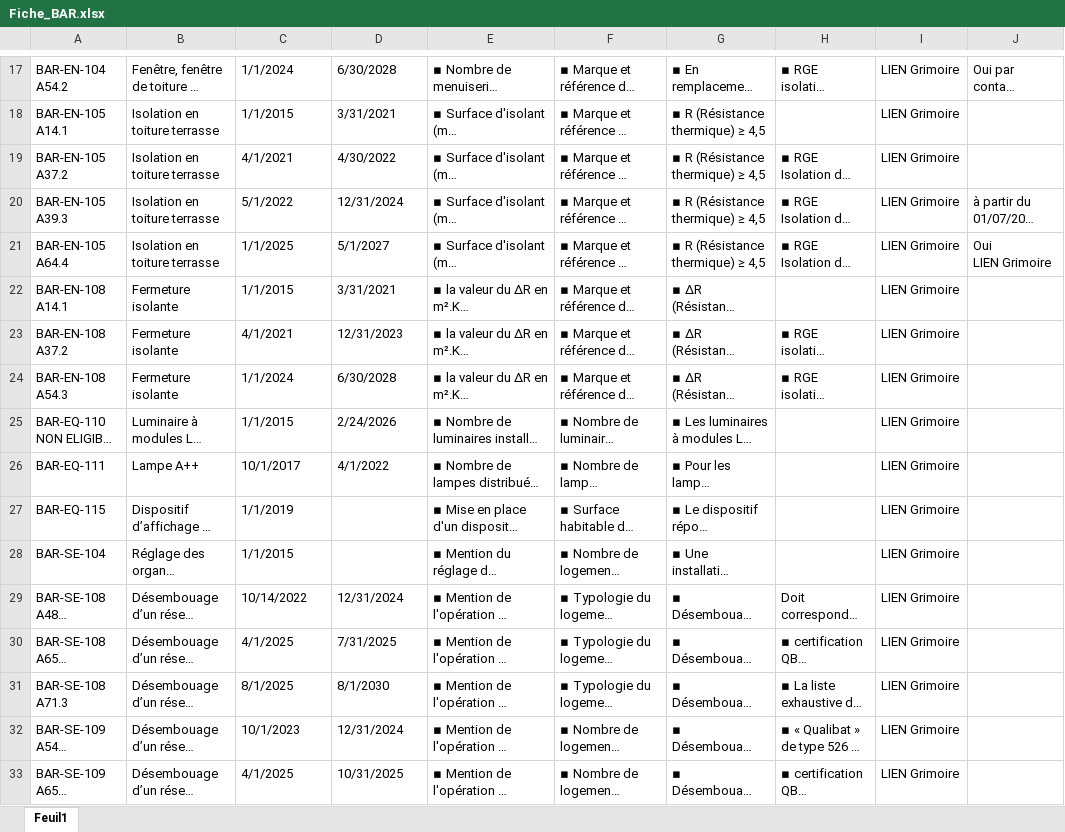
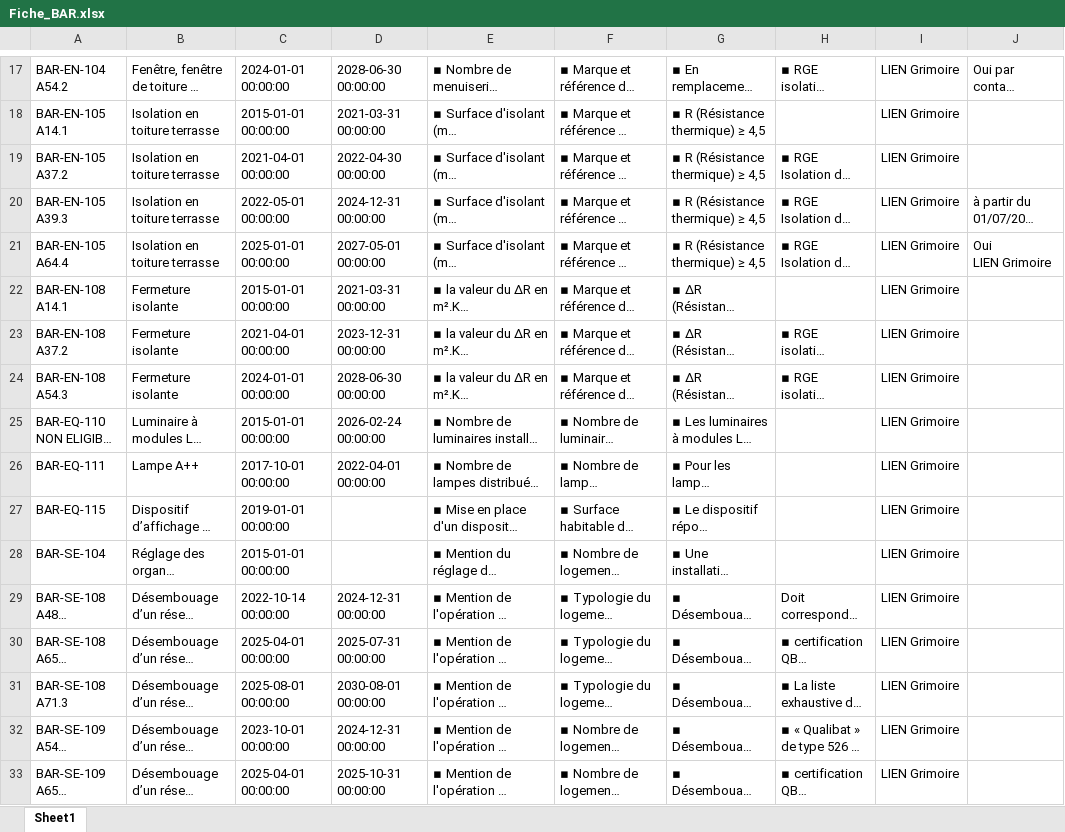
Before and after one commit to Loicgrd/Analyze_doCEE, an Excel workbook: rules_data/Fiche_BAR.xlsx, sheet Sheet1, drawn as a sheet; only a part is shown, gaps mark what is left out; long unchanged cells end in …; values as stored, in another font and other column widths than the file's, no cell formats; the diff covers the shown part only; the diff names each change by its address in the sheet, - before the commit and + after, or states it on an @@ line.

```diff
--- a/rules_data/Fiche_BAR.xlsx (sheet Sheet1)
+++ b/rules_data/Fiche_BAR.xlsx (sheet Sheet1)
-sheet tab: Feuil1
+sheet tab: Sheet1
-C17: 1/1/2024
+C17: 2024-01-01 00:00:00
-D17: 6/30/2028
+D17: 2028-06-30 00:00:00
-C18: 1/1/2015
+C18: 2015-01-01 00:00:00
-D18: 3/31/2021
+D18: 2021-03-31 00:00:00
-C19: 4/1/2021
+C19: 2021-04-01 00:00:00
-D19: 4/30/2022
+D19: 2022-04-30 00:00:00
-C20: 5/1/2022
+C20: 2022-05-01 00:00:00
-D20: 12/31/2024
+D20: 2024-12-31 00:00:00
-C21: 1/1/2025
+C21: 2025-01-01 00:00:00
-D21: 5/1/2027
+D21: 2027-05-01 00:00:00
-C22: 1/1/2015
+C22: 2015-01-01 00:00:00
-D22: 3/31/2021
+D22: 2021-03-31 00:00:00
-C23: 4/1/2021
+C23: 2021-04-01 00:00:00
-D23: 12/31/2023
+D23: 2023-12-31 00:00:00
-C24: 1/1/2024
+C24: 2024-01-01 00:00:00
-D24: 6/30/2028
+D24: 2028-06-30 00:00:00
-C25: 1/1/2015
+C25: 2015-01-01 00:00:00
-D25: 2/24/2026
+D25: 2026-02-24 00:00:00
-C26: 10/1/2017
+C26: 2017-10-01 00:00:00
-D26: 4/1/2022
+D26: 2022-04-01 00:00:00
-C27: 1/1/2019
+C27: 2019-01-01 00:00:00
-C28: 1/1/2015
+C28: 2015-01-01 00:00:00
-C29: 10/14/2022
+C29: 2022-10-14 00:00:00
-D29: 12/31/2024
+D29: 2024-12-31 00:00:00
-C30: 4/1/2025
+C30: 2025-04-01 00:00:00
-D30: 7/31/2025
+D30: 2025-07-31 00:00:00
-C31: 8/1/2025
+C31: 2025-08-01 00:00:00
-D31: 8/1/2030
+D31: 2030-08-01 00:00:00
-C32: 10/1/2023
+C32: 2023-10-01 00:00:00
-D32: 12/31/2024
+D32: 2024-12-31 00:00:00
-C33: 4/1/2025
+C33: 2025-04-01 00:00:00
-D33: 10/31/2025
+D33: 2025-10-31 00:00:00
```
Also changed, not shown: 223 edited cells elsewhere in this sheet, cell formats.
